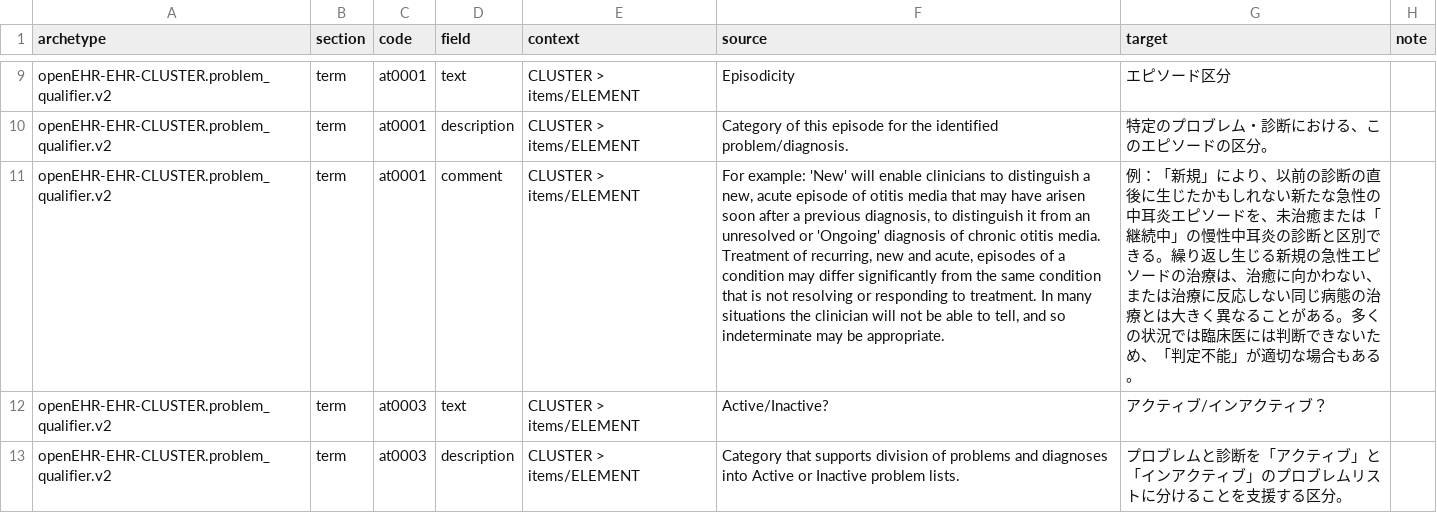
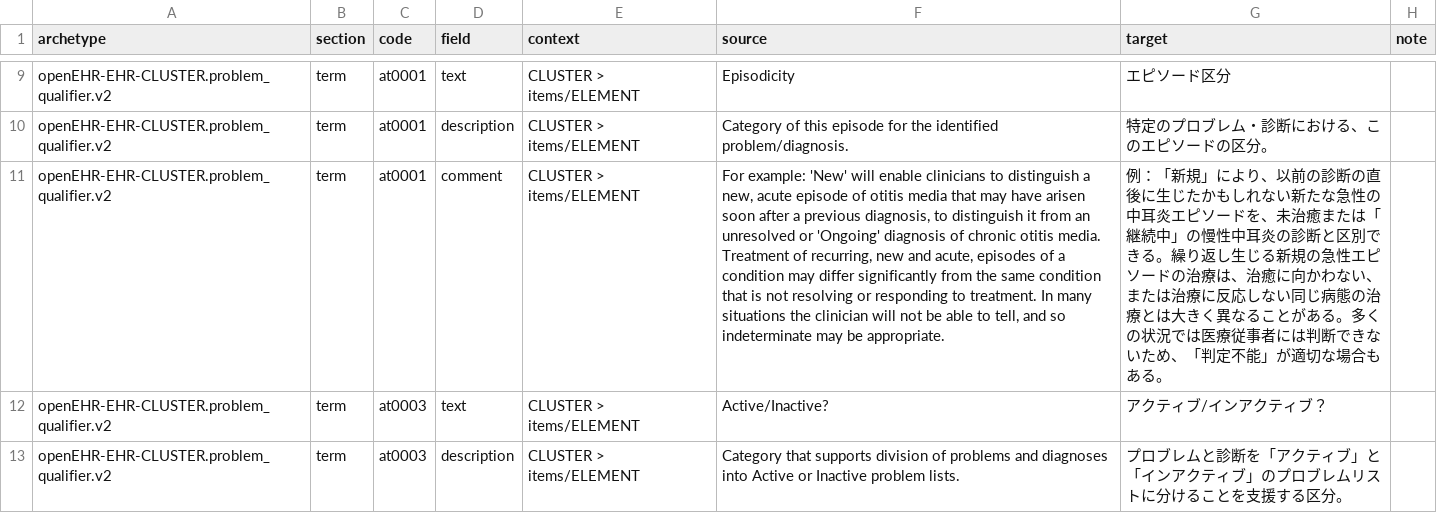
Before and after one commit to skoba/openehr-japanese-translation, a TSV file: archetypes/openEHR-EHR-CLUSTER.problem_qualifier.v2/work/openEHR-EHR-CLUSTER.problem_qualifier.v2.ja.tsv, drawn as a sheet; only a part is shown, gaps mark what is left out; the diff names each change by its address in the sheet, - before the commit and + after, or states it on an @@ line.

```diff
--- a/archetypes/openEHR-EHR-CLUSTER.problem_qualifier.v2/work/openEHR-EHR-CLUSTER.problem_qualifier.v2.ja.tsv
+++ b/archetypes/openEHR-EHR-CLUSTER.problem_qualifier.v2/work/openEHR-EHR-CLUSTER.problem_qualifier.v2.ja.tsv
-G11 (target): …状況では臨床医には判断…
+G11 (target): …状況では医療従事者には判断…
```
Also changed, not shown: archetypes/openEHR-EHR-CLUSTER.symptom_sign.v2/work/openEHR-EHR-CLUSTER.symptom_sign.v2.ja.tsv, archetypes/openEHR-EHR-EVALUATION.problem_diagnosis.v1/work/openEHR-EHR-EVALUATION.problem_diagnosis.v1.ja.tsv, 13 other files.
